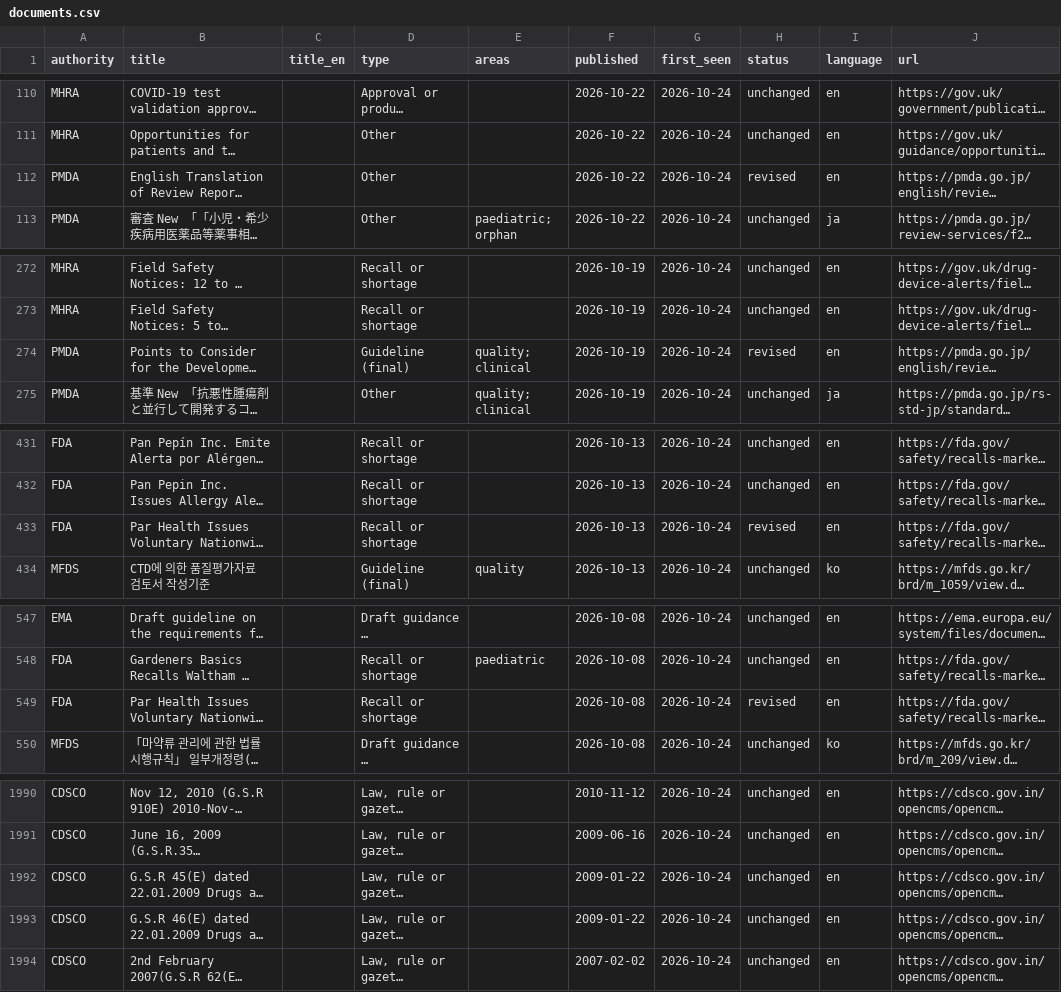
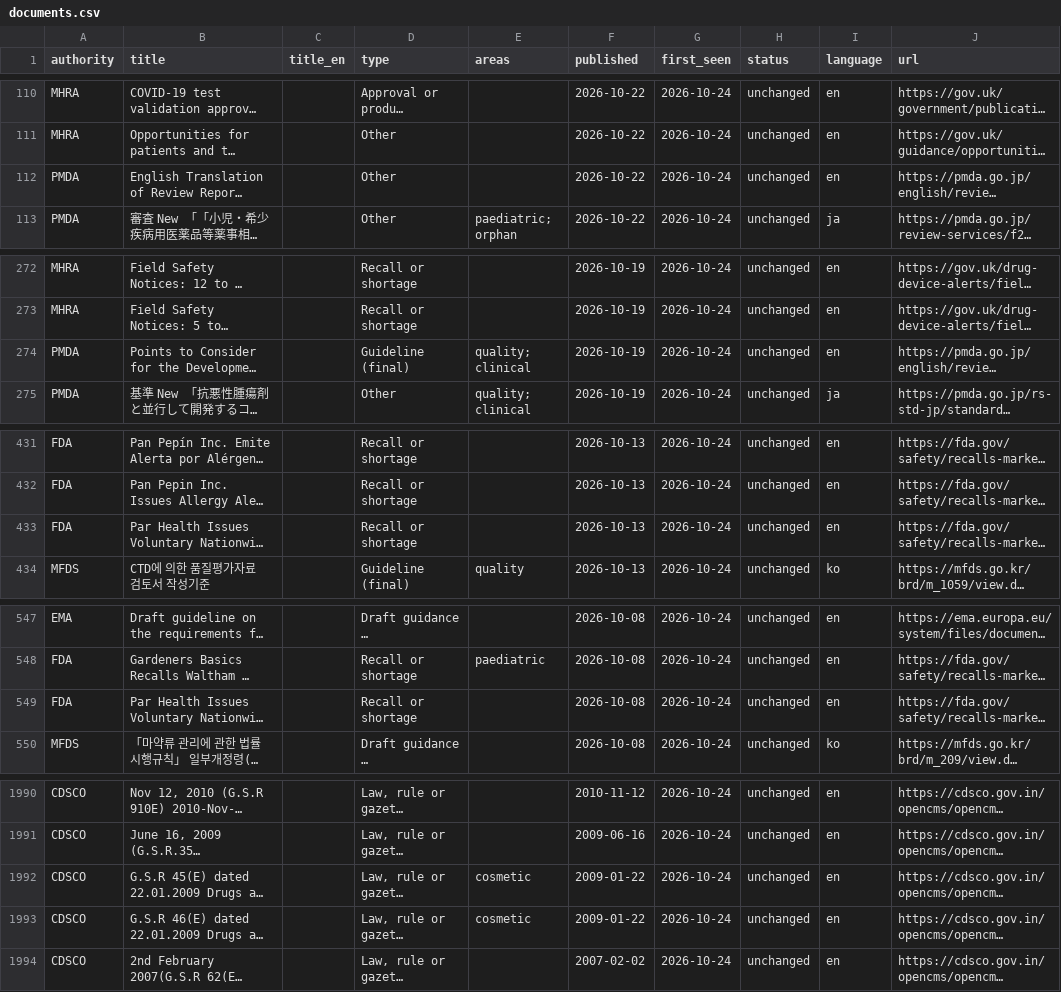
Before and after one commit to randomthingsonlineatsk-cloud/regsignal, a CSV file: data/documents.csv, drawn as a sheet; only a part is shown, gaps mark what is left out; long unchanged cells end in …; the diff covers the shown part only; the diff names each change by its address in the sheet, - before the commit and + after, or states it on an @@ line.

Commit message:
Weekly run 2026-10-24: 0 new, 0 revised

```diff
--- a/data/documents.csv
+++ b/data/documents.csv
-H112 (status): revised
+H112 (status): unchanged
-H274 (status): revised
+H274 (status): unchanged
-H433 (status): revised
+H433 (status): unchanged
-H549 (status): revised
+H549 (status): unchanged
-E1992:E1993 (areas): (empty)
+E1992:E1993 (areas): cosmetic
```
Also changed, not shown: 31 edited cells elsewhere in this file, 7 other files.
